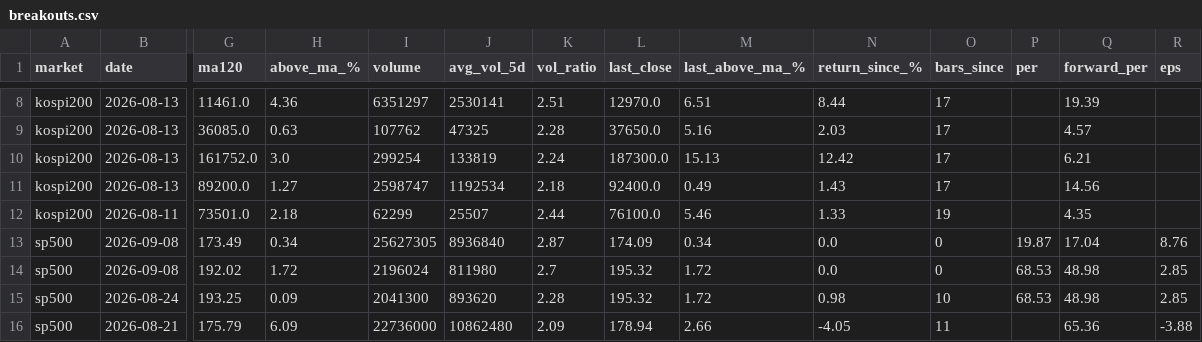
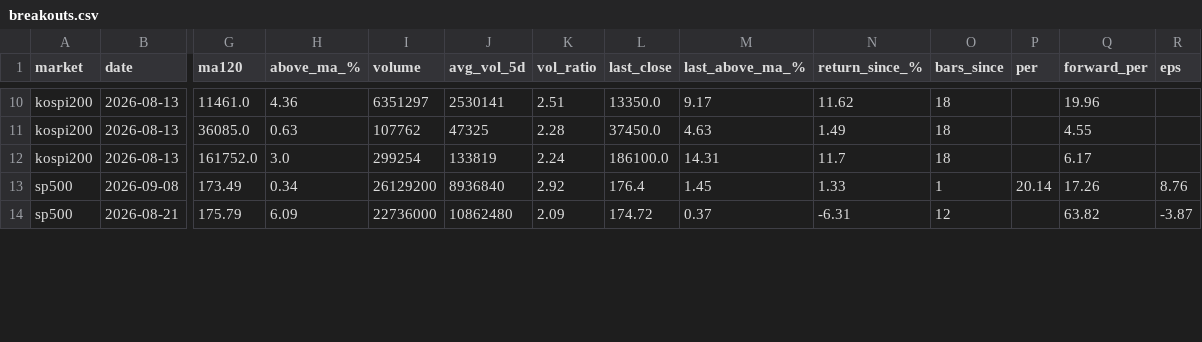
Before and after one commit to kimka3/breakout-screener, a CSV file: breakouts.csv, drawn as a sheet; only a part is shown, gaps mark what is left out; removed rows and columns are numbered as before the commit, all else as after; rows hold the shown columns only; the diff covers the shown part only; the diff names each change by its address in the sheet, - before the commit and + after, or states it on an @@ line.

```diff
--- a/breakouts.csv
+++ b/breakouts.csv
-L10 (last_close): 12970.0
+L10 (last_close): 13350.0
-M10 (last_above_ma_%): 6.51
+M10 (last_above_ma_%): 9.17
-N10 (return_since_%): 8.44
+N10 (return_since_%): 11.62
-O10:O12 (bars_since): 17
+O10:O12 (bars_since): 18
-Q10 (forward_per): 19.39
+Q10 (forward_per): 19.96
-L11 (last_close): 37650.0
+L11 (last_close): 37450.0
-M11 (last_above_ma_%): 5.16
+M11 (last_above_ma_%): 4.63
-N11 (return_since_%): 2.03
+N11 (return_since_%): 1.49
-Q11 (forward_per): 4.57
+Q11 (forward_per): 4.55
-L12 (last_close): 187300.0
+L12 (last_close): 186100.0
-M12 (last_above_ma_%): 15.13
+M12 (last_above_ma_%): 14.31
-N12 (return_since_%): 12.42
+N12 (return_since_%): 11.7
-Q12 (forward_per): 6.21
+Q12 (forward_per): 6.17
-row 11: kospi200 | 2026-08-13 | 89200.0 | 1.27 | 2598747 | 1192534 | 2.18 | 92400.0 | 0.49 | 1.43 | 17 |  | 14.56
-row 12: kospi200 | 2026-08-11 | 73501.0 | 2.18 | 62299 | 25507 | 2.44 | 76100.0 | 5.46 | 1.33 | 19 |  | 4.35
-I13 (volume): 25627305
+I13 (volume): 26129200
-K13 (vol_ratio): 2.87
+K13 (vol_ratio): 2.92
-L13 (last_close): 174.09
+L13 (last_close): 176.4
-M13 (last_above_ma_%): 0.34
+M13 (last_above_ma_%): 1.45
-N13 (return_since_%): 0.0
+N13 (return_since_%): 1.33
-O13 (bars_since): 0
+O13 (bars_since): 1
-P13 (per): 19.87
+P13 (per): 20.14
-Q13 (forward_per): 17.04
+Q13 (forward_per): 17.26
-row 14: sp500 | 2026-09-08 | 192.02 | 1.72 | 2196024 | 811980 | 2.7 | 195.32 | 1.72 | 0.0 | 0 | 68.53 | 48.98 | 2.85
-row 15: sp500 | 2026-08-24 | 193.25 | 0.09 | 2041300 | 893620 | 2.28 | 195.32 | 1.72 | 0.98 | 10 | 68.53 | 48.98 | 2.85
-L14 (last_close): 178.94
+L14 (last_close): 174.72
-M14 (last_above_ma_%): 2.66
+M14 (last_above_ma_%): 0.37
-N14 (return_since_%): -4.05
+N14 (return_since_%): -6.31
-O14 (bars_since): 11
+O14 (bars_since): 12
-Q14 (forward_per): 65.36
+Q14 (forward_per): 63.82
-R14 (eps): -3.88
+R14 (eps): -3.87
```
Also changed, not shown: 2 added rows, 1 removed row and 37 edited cells elsewhere in this file, 1 other file.
